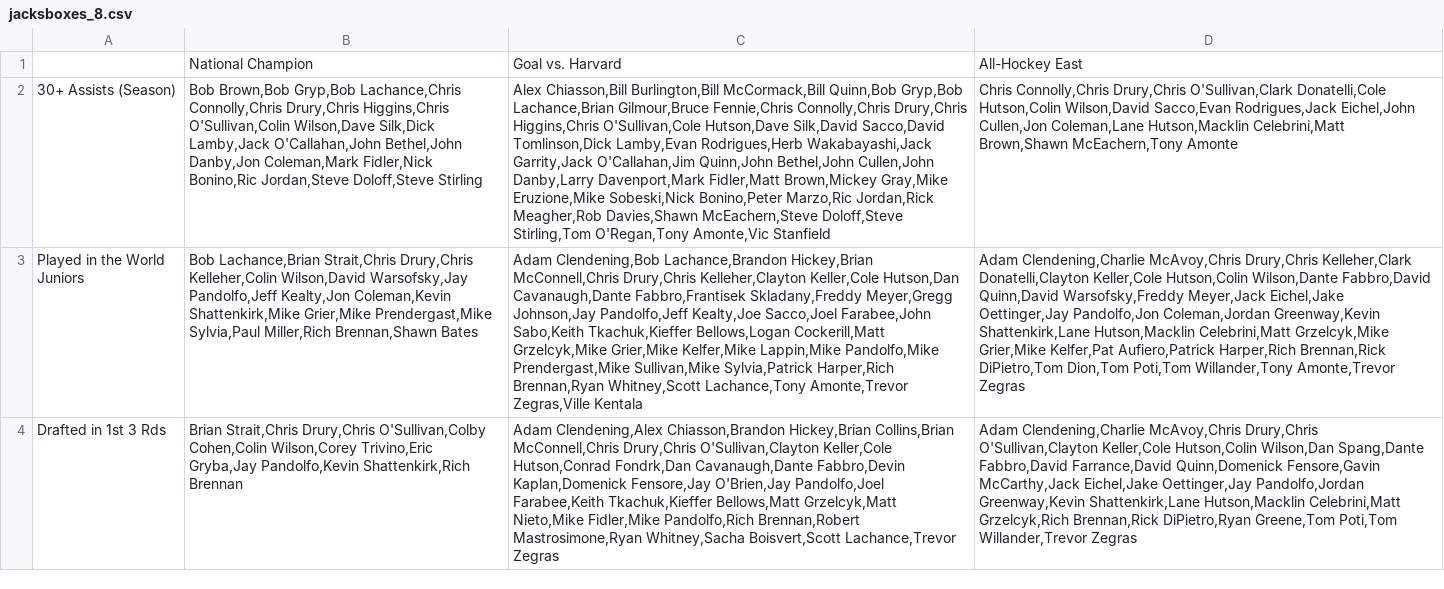
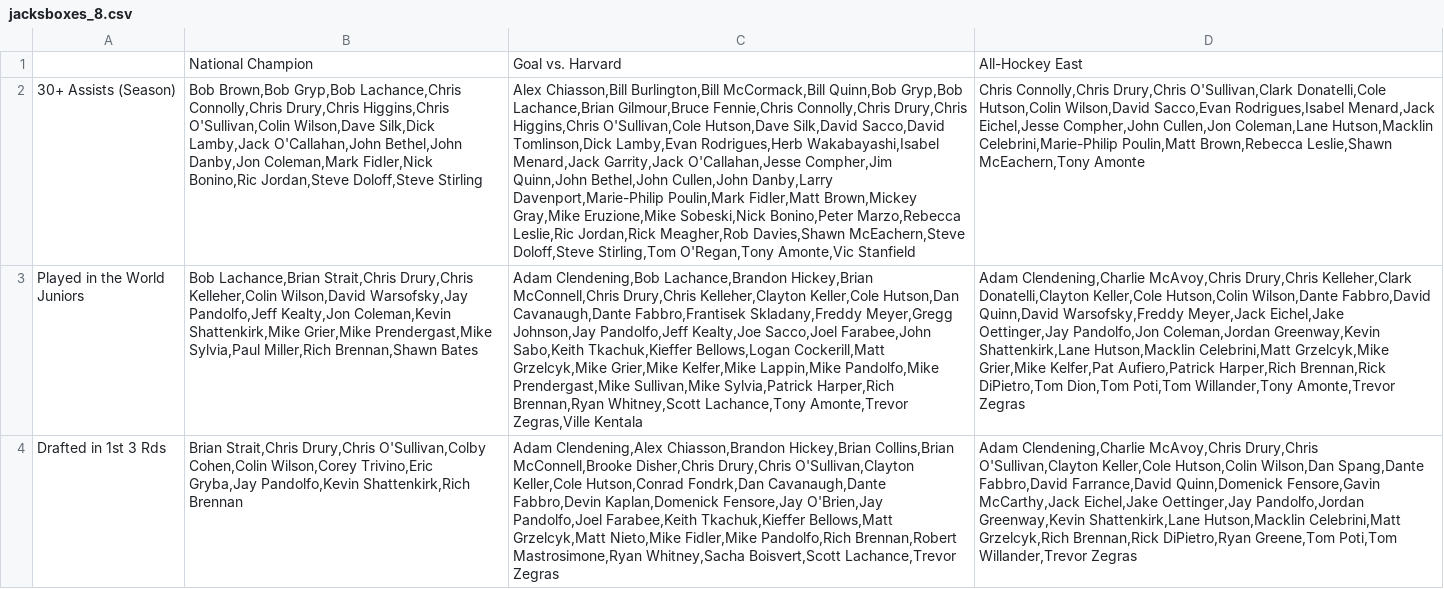
Before and after one commit to redsoxfan2194/buhockeystats, a CSV file: buhockeystatssite/recordbookdata/jacksboxes_grids/jacksboxes_8.csv, drawn as a sheet; the diff names each change by its address in the sheet, - before the commit and + after, or states it on an @@ line.

```diff
--- a/buhockeystatssite/recordbookdata/jacksboxes_grids/jacksboxes_8.csv
+++ b/buhockeystatssite/recordbookdata/jacksboxes_grids/jacksboxes_8.csv
-C2: …Lamby,Evan Rodrigues,Herb Wakabayashi,Jack Garrity,Jack O'Callahan,Jim Quinn,John Bethel,John Cullen,John Danby,Larry Davenport,Mark Fidler,Matt Brown,Mickey Gray,Mike Eruzione,Mike Sobeski,Nick Bonino,Peter Marzo,Ric Jordan,Rick Meagher,Rob…
+C2: …Lamby,Evan Rodrigues,Herb Wakabayashi,Isabel Menard,Jack Garrity,Jack O'Callahan,Jesse Compher,Jim Quinn,John Bethel,John Cullen,John Danby,Larry Davenport,Marie-Philip Poulin,Mark Fidler,Matt Brown,Mickey Gray,Mike Eruzione,Mike Sobeski,Nick Bonino,Peter Marzo,Rebecca Leslie,Ric Jordan,Rick Meagher,Rob…
-D2: …Wilson,David Sacco,Evan Rodrigues,Jack Eichel,John Cullen,Jon Coleman,Lane Hutson,Macklin Celebrini,Matt Brown,Shawn McEachern,Tony Amonte
+D2: …Wilson,David Sacco,Evan Rodrigues,Isabel Menard,Jack Eichel,Jesse Compher,John Cullen,Jon Coleman,Lane Hutson,Macklin Celebrini,Marie-Philip Poulin,Matt Brown,Rebecca Leslie,Shawn McEachern,Tony Amonte
-C4: …Hickey,Brian Collins,Brian McConnell,Chris Drury,Chris O'Sullivan,Clayton…
+C4: …Hickey,Brian Collins,Brian McConnell,Brooke Disher,Chris Drury,Chris O'Sullivan,Clayton…
```
Also changed, not shown: buhockeystatssite/recordbookdata/jacksboxes_grids/jacksboxes_10.csv, buhockeystatssite/recordbookdata/jacksboxes_grids/jacksboxes_11.csv, 6 other files.
